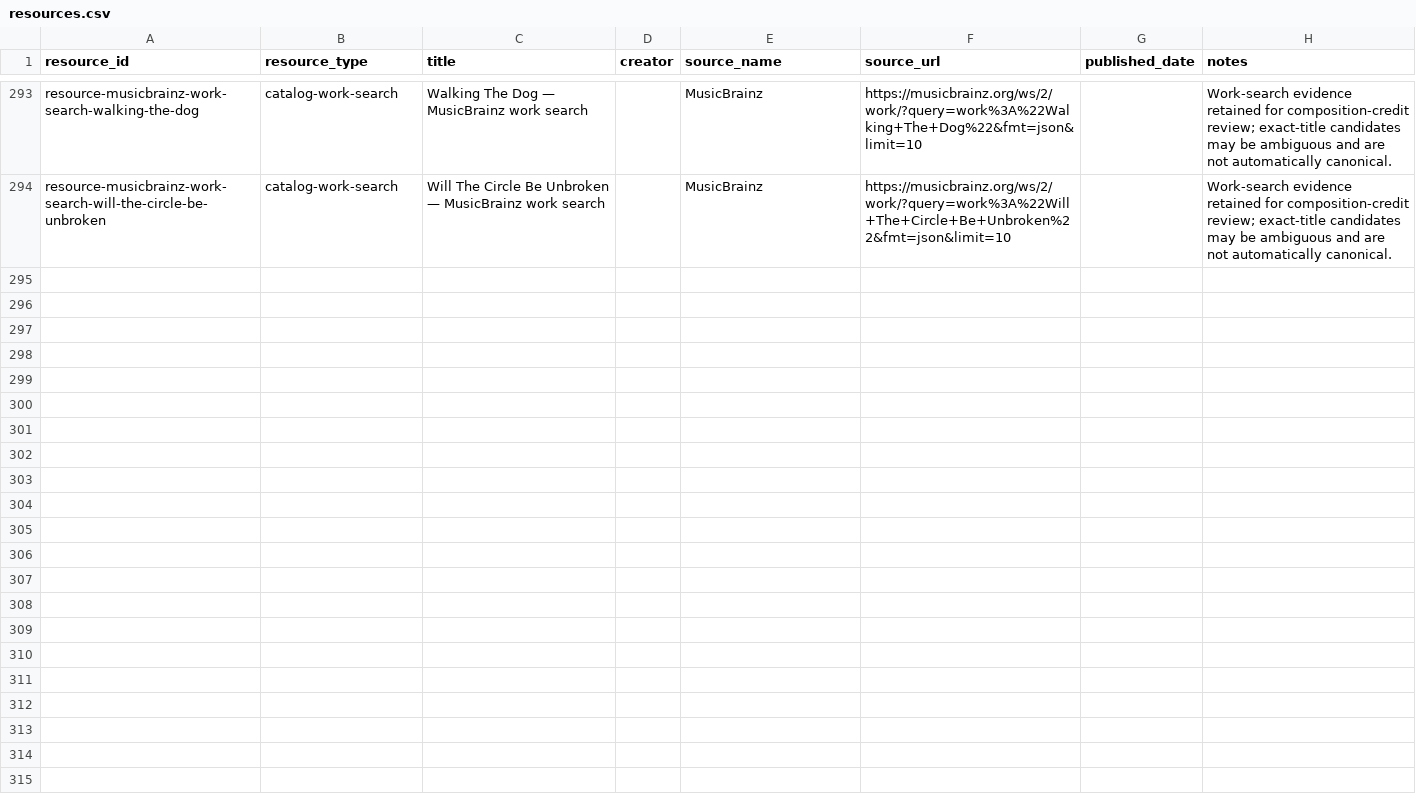
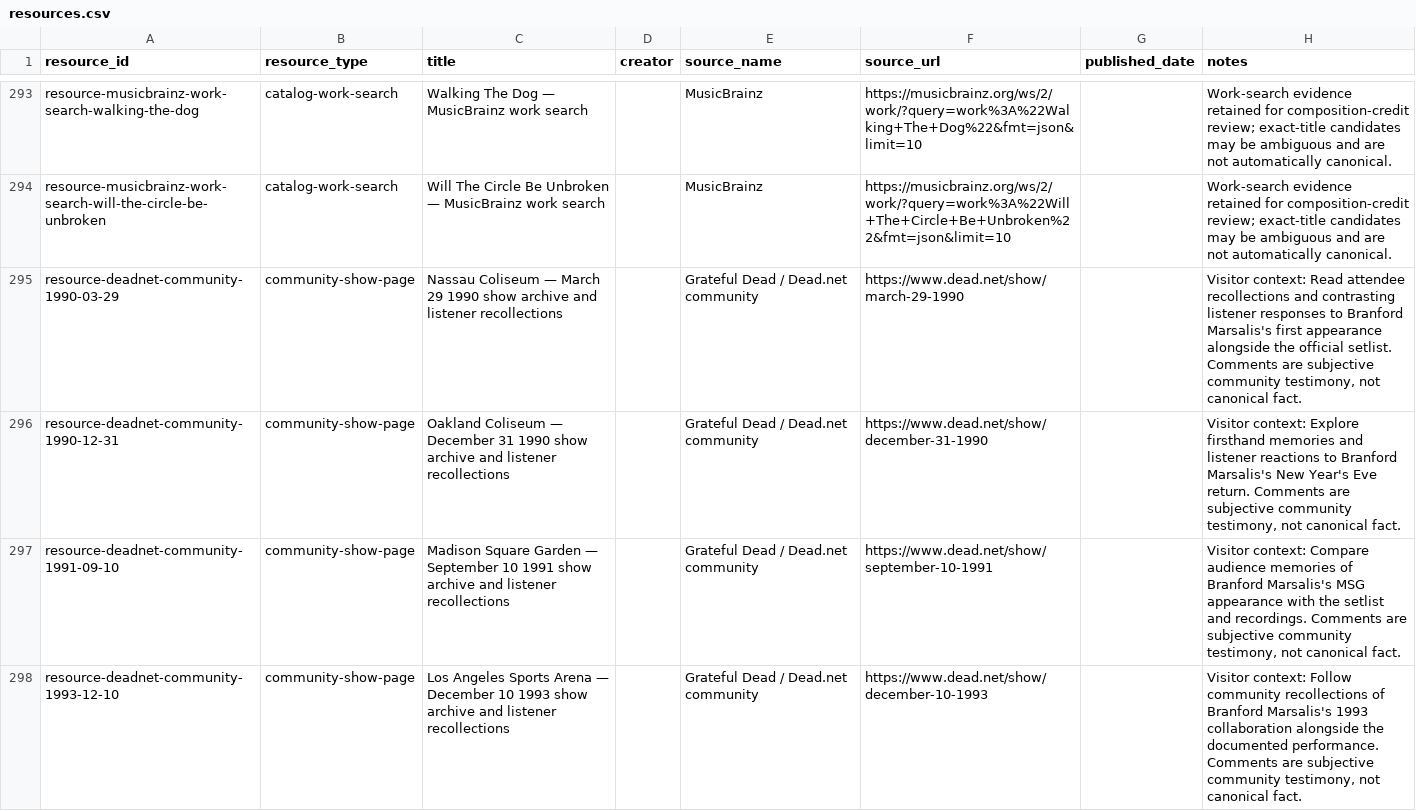
Before and after one commit to markdavenport328/deadbot, a CSV file: data/canonical/resources.csv, drawn as a sheet; only a part is shown, gaps mark what is left out; the diff covers the shown part only.

```diff
--- a/data/canonical/resources.csv
+++ b/data/canonical/resources.csv
@@ -294 +294,5 @@ resource-musicbrainz-work-search-walking-the-dog,catalog-work-search,Walking The
 resource-musicbrainz-work-search-will-the-circle-be-unbroken,catalog-work-search,Will The Circle Be Unbroken — MusicBrainz work search,,MusicBrainz,https://musicbrainz.org/ws/2/work/?query=work%3A%22Will+The+Circle+Be+Unbroken%22&fmt=json&limit=10,,Work-search evidence retained for composition-credit review; exact-title candidates may be ambiguous and are not automatically canonical.
+resource-deadnet-community-1990-03-29,community-show-page,Nassau Coliseum — March 29 1990 show archive and listener recollections,,Grateful Dead / Dead.net community,https://www.dead.net/show/march-29-1990,,"Visitor context: Read attendee recollections and contrasting listener responses to Branford Marsalis's first appearance alongside the official setlist. Comments are subjective community testimony, not canonical fact."
+resource-deadnet-community-1990-12-31,community-show-page,Oakland Coliseum — December 31 1990 show archive and listener recollections,,Grateful Dead / Dead.net community,https://www.dead.net/show/december-31-1990,,"Visitor context: Explore firsthand memories and listener reactions to Branford Marsalis's New Year's Eve return. Comments are subjective community testimony, not canonical fact."
+resource-deadnet-community-1991-09-10,community-show-page,Madison Square Garden — September 10 1991 show archive and listener recollections,,Grateful Dead / Dead.net community,https://www.dead.net/show/september-10-1991,,"Visitor context: Compare audience memories of Branford Marsalis's MSG appearance with the setlist and recordings. Comments are subjective community testimony, not canonical fact."
+resource-deadnet-community-1993-12-10,community-show-page,Los Angeles Sports Arena — December 10 1993 show archive and listener recollections,,Grateful Dead / Dead.net community,https://www.dead.net/show/december-10-1993,,"Visitor context: Follow community recollections of Branford Marsalis's 1993 collaboration alongside the documented performance. Comments are subjective community testimony, not canonical fact."
```
Also changed, not shown: 3 added rows elsewhere in this file, data/canonical/people.csv, data/canonical/resource_shows.csv, 17 other files.
